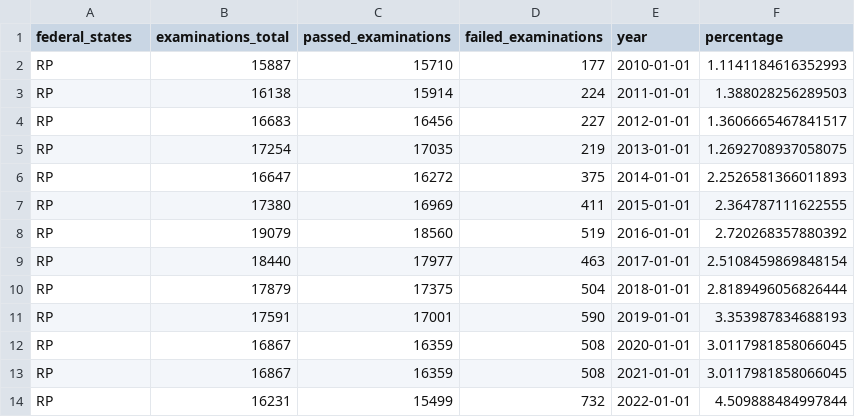
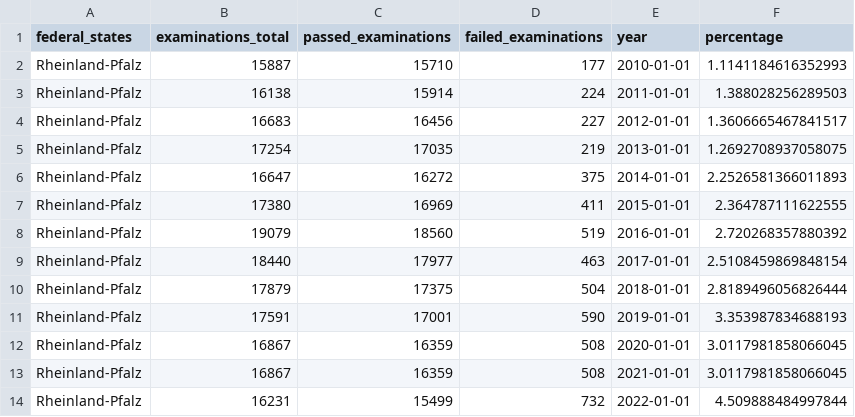
Before and after one commit to Stargazer-ger/capstone_project_hh_23_1, a CSV file: Tableau/rp_10_22_jw.csv, drawn as a sheet.

```diff
--- a/Tableau/rp_10_22_jw.csv
+++ b/Tableau/rp_10_22_jw.csv
@@ -1,14 +1,14 @@
 federal_states,examinations_total,passed_examinations,failed_examinations,year,percentage
-RP,15887,15710,177,2010-01-01,1.1141184616352993
-RP,16138,15914,224,2011-01-01,1.388028256289503
-RP,16683,16456,227,2012-01-01,1.3606665467841517
-RP,17254,17035,219,2013-01-01,1.2692708937058075
-RP,16647,16272,375,2014-01-01,2.2526581366011893
-RP,17380,16969,411,2015-01-01,2.364787111622555
-RP,19079,18560,519,2016-01-01,2.720268357880392
-RP,18440,17977,463,2017-01-01,2.5108459869848154
-RP,17879,17375,504,2018-01-01,2.8189496056826444
-RP,17591,17001,590,2019-01-01,3.353987834688193
-RP,16867,16359,508,2020-01-01,3.0117981858066045
-RP,16867,16359,508,2021-01-01,3.0117981858066045
-RP,16231,15499,732,2022-01-01,4.509888484997844
+Rheinland-Pfalz,15887,15710,177,2010-01-01,1.1141184616352993
+Rheinland-Pfalz,16138,15914,224,2011-01-01,1.388028256289503
+Rheinland-Pfalz,16683,16456,227,2012-01-01,1.3606665467841517
+Rheinland-Pfalz,17254,17035,219,2013-01-01,1.2692708937058075
+Rheinland-Pfalz,16647,16272,375,2014-01-01,2.2526581366011893
+Rheinland-Pfalz,17380,16969,411,2015-01-01,2.364787111622555
+Rheinland-Pfalz,19079,18560,519,2016-01-01,2.720268357880392
+Rheinland-Pfalz,18440,17977,463,2017-01-01,2.5108459869848154
+Rheinland-Pfalz,17879,17375,504,2018-01-01,2.8189496056826444
+Rheinland-Pfalz,17591,17001,590,2019-01-01,3.353987834688193
+Rheinland-Pfalz,16867,16359,508,2020-01-01,3.0117981858066045
+Rheinland-Pfalz,16867,16359,508,2021-01-01,3.0117981858066045
+Rheinland-Pfalz,16231,15499,732,2022-01-01,4.509888484997844
```
Also changed, not shown: Tableau/bw_10_22_jw.csv, Tableau/mv_10_22_jw.csv, 13 other files.
